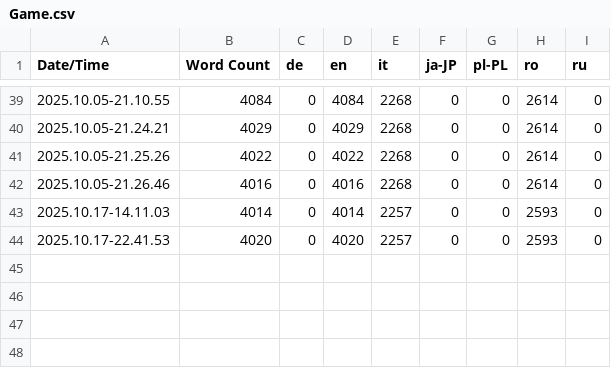
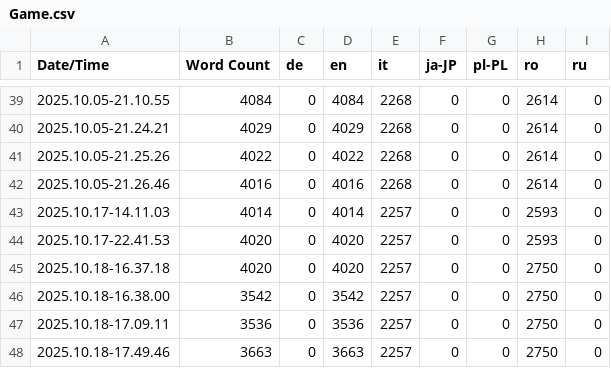
Before and after one commit to DavidJoacaRo/Budget-Backrooms, a CSV file: Content/Localization/Game/Game.csv, drawn as a sheet; only a part is shown, gaps mark what is left out.

Commit message:
[BULK] See commit desc.
[>] Disabled Texture Streaming due to issues in LV1 Annex 2.
[>] Replaced telephone voice line in LV5 with a shorter one.
[>] Begin work on updating the Romanian Localization.
[>] Properly implement Steam RPC in missing levels.
[>] Properly finish up the Level Selector to actually unlock some bugged levels.
[>] Fixed hover distance being too long.

```diff
--- a/Content/Localization/Game/Game.csv
+++ b/Content/Localization/Game/Game.csv
@@ -44 +44,5 @@ Date/Time,Word Count,de,en,it,ja-JP,pl-PL,ro,ru
 2025.10.17-22.41.53,4020,0,4020,2257,0,0,2593,0
+2025.10.18-16.37.18,4020,0,4020,2257,0,0,2750,0
+2025.10.18-16.38.00,3542,0,3542,2257,0,0,2750,0
+2025.10.18-17.09.11,3536,0,3536,2257,0,0,2750,0
+2025.10.18-17.49.46,3663,0,3663,2257,0,0,2750,0
```
Also changed, not shown: 24 other files.
